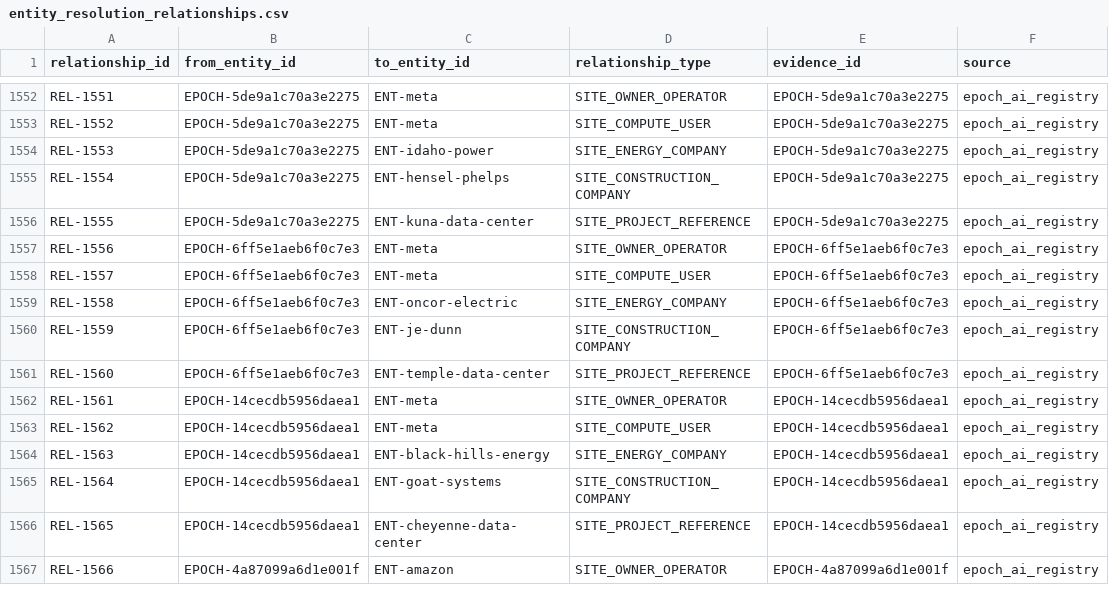
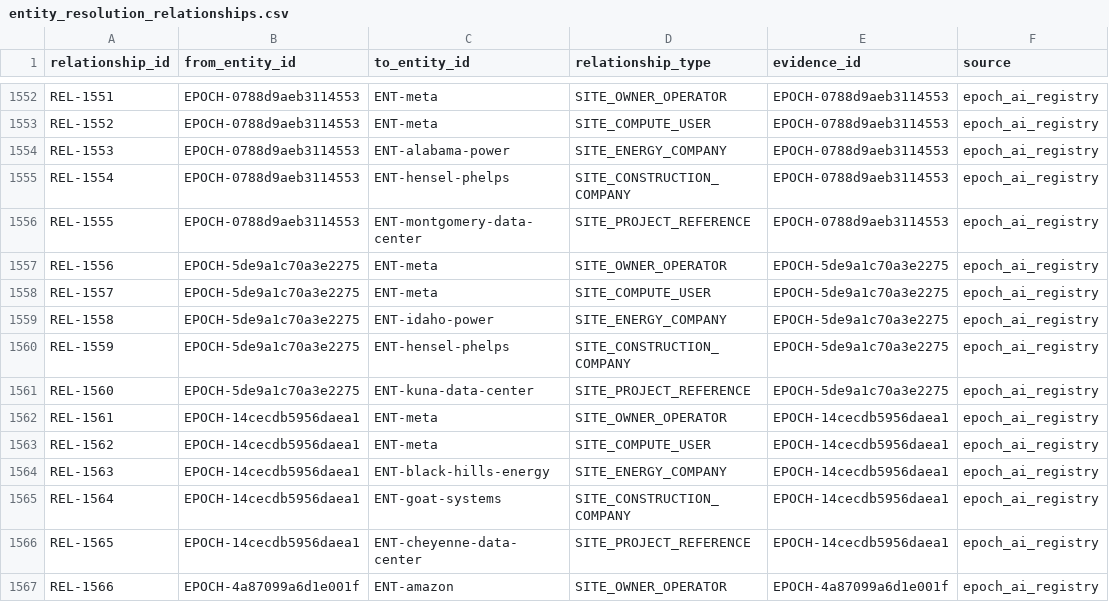
Before and after one commit to AnonRish/continental-load-registry, a CSV file: data/track3/entity_resolution_relationships.csv, drawn as a sheet; only a part is shown, gaps mark what is left out; the diff covers the shown part only; the diff names each change by its address in the sheet, - before the commit and + after, or states it on an @@ line.

```diff
--- a/data/track3/entity_resolution_relationships.csv
+++ b/data/track3/entity_resolution_relationships.csv
-B1552:B1556 (from_entity_id): EPOCH-5de9a1c70a3e2275
+B1552:B1556 (from_entity_id): EPOCH-0788d9aeb3114553
-E1552:E1556 (evidence_id): EPOCH-5de9a1c70a3e2275
+E1552:E1556 (evidence_id): EPOCH-0788d9aeb3114553
-C1554 (to_entity_id): ENT-idaho-power
+C1554 (to_entity_id): ENT-alabama-power
-C1556 (to_entity_id): ENT-kuna-data-center
+C1556 (to_entity_id): ENT-montgomery-data-center
-B1557:B1561 (from_entity_id): EPOCH-6ff5e1aeb6f0c7e3
+B1557:B1561 (from_entity_id): EPOCH-5de9a1c70a3e2275
-E1557:E1561 (evidence_id): EPOCH-6ff5e1aeb6f0c7e3
+E1557:E1561 (evidence_id): EPOCH-5de9a1c70a3e2275
-C1559 (to_entity_id): ENT-oncor-electric
+C1559 (to_entity_id): ENT-idaho-power
-C1560 (to_entity_id): ENT-je-dunn
+C1560 (to_entity_id): ENT-hensel-phelps
-C1561 (to_entity_id): ENT-temple-data-center
+C1561 (to_entity_id): ENT-kuna-data-center
```
Also changed, not shown: 117 edited cells elsewhere in this file, data/track3/entity_resolution_entities.csv, data/track3/time_series_verification.csv, 53 other files.
